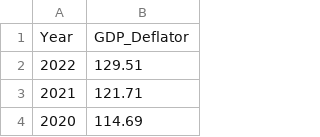
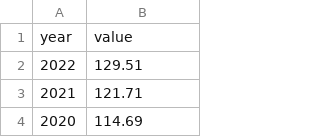
Before and after one commit to marcolagos/nba-dollar-win, a CSV file: data/GDP_Deflator_by_Year.csv, drawn as a sheet; only a part is shown.

```diff
--- a/data/GDP_Deflator_by_Year.csv
+++ b/data/GDP_Deflator_by_Year.csv
@@ -1,2 +1,2 @@
-Year,GDP_Deflator
+year,value
 2022,129.51
```
Also changed, not shown: data/nba_salaries.csv, data/nba_team_wins.csv, 2 other files.
